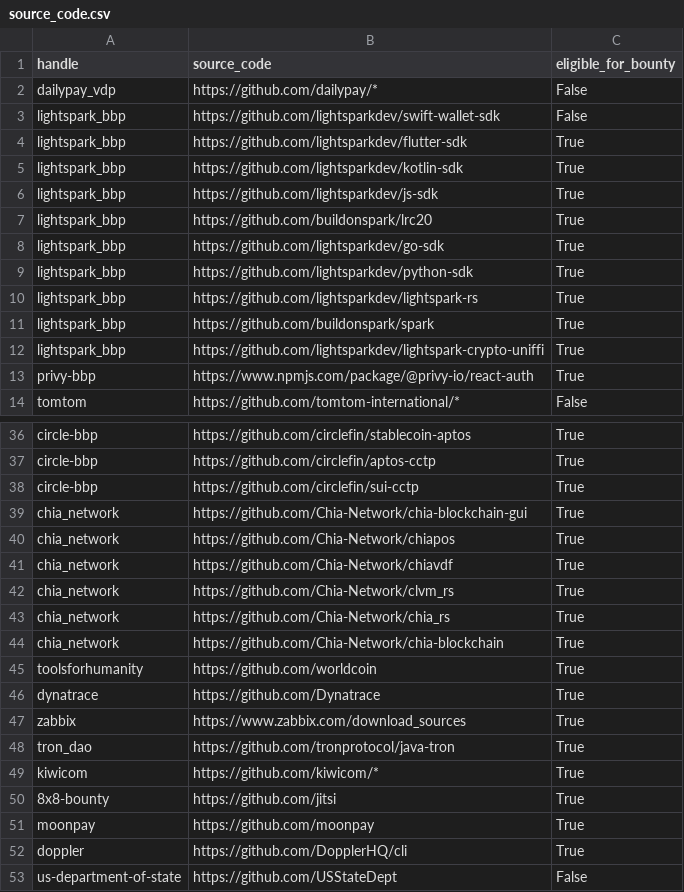
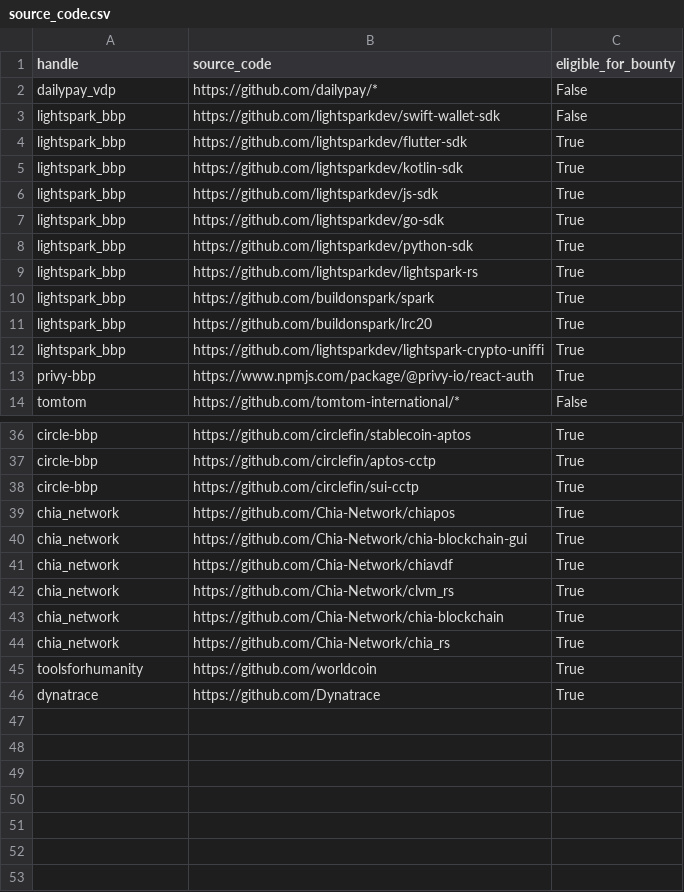
Before and after one commit to NicolasJoseGula/Hacker-One-Domains, a CSV file: source_code.csv, drawn as a sheet; only a part is shown, gaps mark what is left out.

```diff
--- a/source_code.csv
+++ b/source_code.csv
@@ -6,3 +6,2 @@ lightspark_bbp,https://github.com/lightsparkdev/kotlin-sdk,True
 lightspark_bbp,https://github.com/lightsparkdev/js-sdk,True
-lightspark_bbp,https://github.com/buildonspark/lrc20,True
 lightspark_bbp,https://github.com/lightsparkdev/go-sdk,True
@@ -11,2 +10,3 @@ lightspark_bbp,https://github.com/lightsparkdev/lightspark-rs,True
 lightspark_bbp,https://github.com/buildonspark/spark,True
+lightspark_bbp,https://github.com/buildonspark/lrc20,True
 lightspark_bbp,https://github.com/lightsparkdev/lightspark-crypto-uniffi,True
@@ -38,16 +38,9 @@ circle-bbp,https://github.com/circlefin/aptos-cctp,True
 circle-bbp,https://github.com/circlefin/sui-cctp,True
+chia_network,https://github.com/Chia-Network/chiapos,True
 chia_network,https://github.com/Chia-Network/chia-blockchain-gui,True
-chia_network,https://github.com/Chia-Network/chiapos,True
 chia_network,https://github.com/Chia-Network/chiavdf,True
 chia_network,https://github.com/Chia-Network/clvm_rs,True
+chia_network,https://github.com/Chia-Network/chia-blockchain,True
 chia_network,https://github.com/Chia-Network/chia_rs,True
-chia_network,https://github.com/Chia-Network/chia-blockchain,True
 toolsforhumanity,https://github.com/worldcoin,True
 dynatrace,https://github.com/Dynatrace,True
-zabbix,https://www.zabbix.com/download_sources,True
-tron_dao,https://github.com/tronprotocol/java-tron,True
-kiwicom,https://github.com/kiwicom/*,True
-8x8-bounty,https://github.com/jitsi,True
-moonpay,https://github.com/moonpay,True
-doppler,https://github.com/DopplerHQ/cli,True
-us-department-of-state,https://github.com/USStateDept,False
```
Also changed, not shown: 6 other files.
